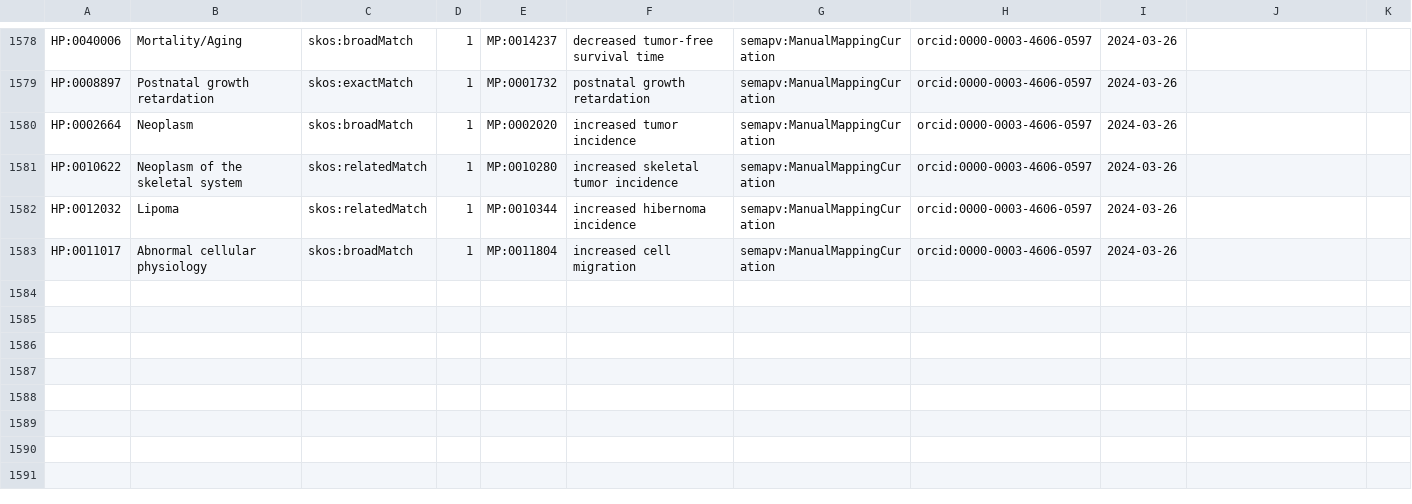
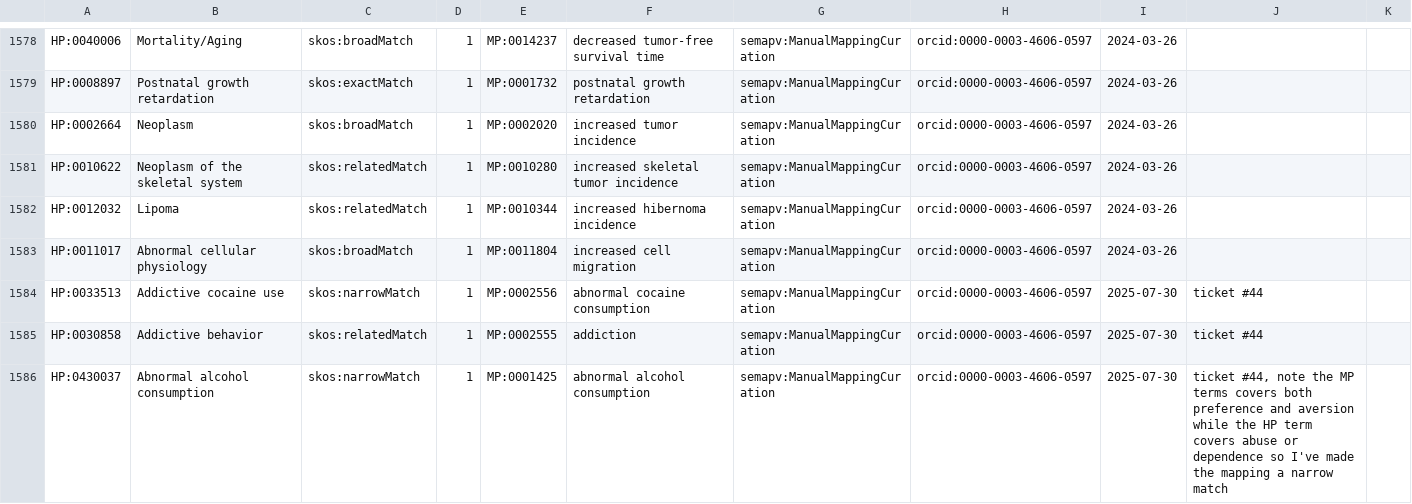
Before and after one commit to mapping-commons/mh_mapping_initiative, a TSV file: mappings/mp_hp_mgi_all.sssom.tsv, drawn as a sheet; only a part is shown, gaps mark what is left out.

Commit message:
working on #44
added mappings for ticket #44

```diff
--- a/mappings/mp_hp_mgi_all.sssom.tsv
+++ b/mappings/mp_hp_mgi_all.sssom.tsv
@@ -1583 +1583,4 @@ HP:0012032	Lipoma	skos:relatedMatch	1	MP:0010344	increased hibernoma incidence	s
 HP:0011017	Abnormal cellular physiology	skos:broadMatch	1	MP:0011804	increased cell migration	semapv:ManualMappingCuration	orcid:0000-0003-4606-0597	2024-03-26	
+HP:0033513	Addictive cocaine use	skos:narrowMatch	1	MP:0002556	abnormal cocaine consumption	semapv:ManualMappingCuration	orcid:0000-0003-4606-0597	2025-07-30	ticket #44
+HP:0030858	Addictive behavior	skos:relatedMatch	1	MP:0002555	addiction	semapv:ManualMappingCuration	orcid:0000-0003-4606-0597	2025-07-30	ticket #44
+HP:0430037	Abnormal alcohol consumption	skos:narrowMatch	1	MP:0001425	abnormal alcohol consumption	semapv:ManualMappingCuration	orcid:0000-0003-4606-0597	2025-07-30	ticket #44, note the MP terms covers both preference and aversion while the HP term covers abuse or dependence so I've made the mapping a narrow match
```
